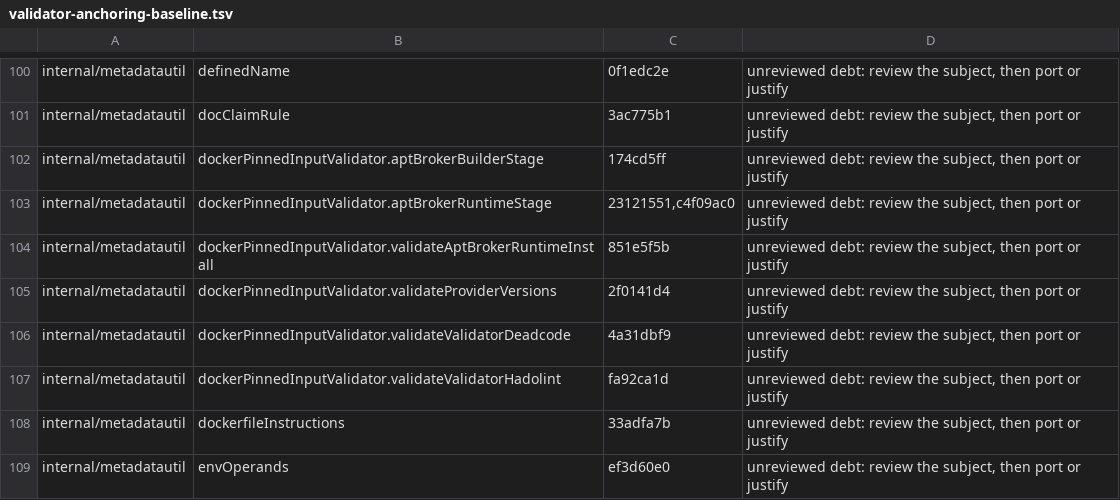
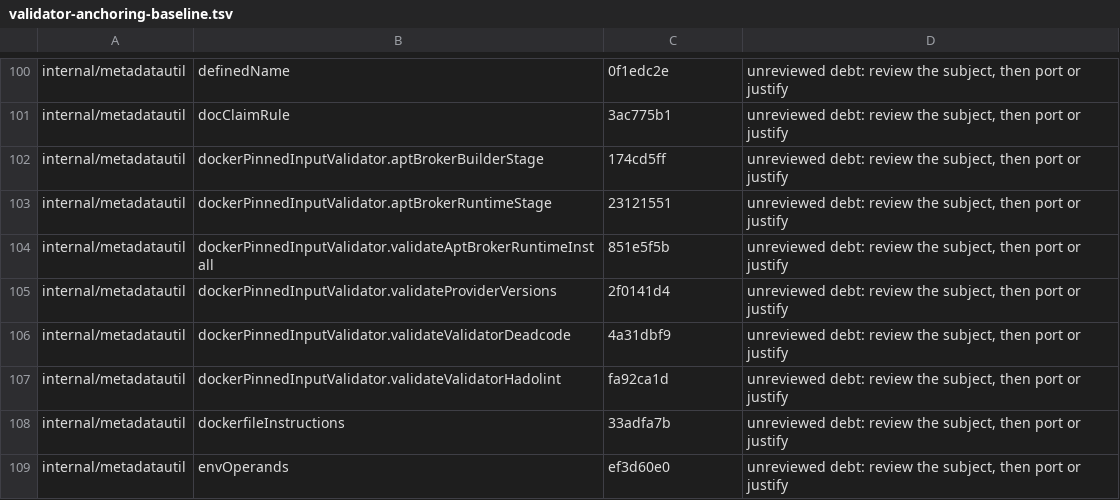
Before and after one commit to omkhar/workcell, a TSV file: policy/validator-anchoring-baseline.tsv, drawn as a sheet; only a part is shown, gaps mark what is left out.

```diff
--- a/policy/validator-anchoring-baseline.tsv
+++ b/policy/validator-anchoring-baseline.tsv
@@ -102,3 +102,3 @@ internal/metadatautil	docClaimRule	3ac775b1	unreviewed debt: review the subject,
 internal/metadatautil	dockerPinnedInputValidator.aptBrokerBuilderStage	174cd5ff	unreviewed debt: review the subject, then port or justify
-internal/metadatautil	dockerPinnedInputValidator.aptBrokerRuntimeStage	23121551,c4f09ac0	unreviewed debt: review the subject, then port or justify
+internal/metadatautil	dockerPinnedInputValidator.aptBrokerRuntimeStage	23121551	unreviewed debt: review the subject, then port or justify
 internal/metadatautil	dockerPinnedInputValidator.validateAptBrokerRuntimeInstall	851e5f5b	unreviewed debt: review the subject, then port or justify
```
Also changed, not shown: 3 other files.
